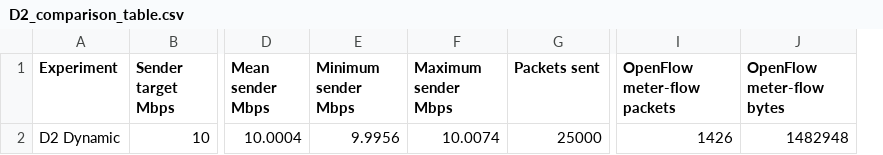
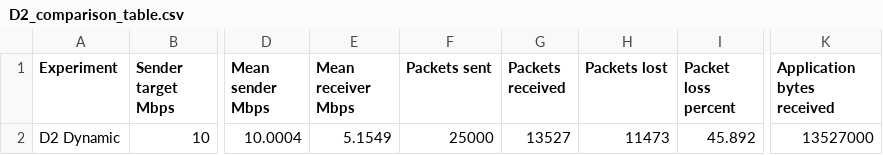
Before and after one commit to parinita9107/cn-proj, a CSV file: results/D2_LIVE/analysis/D2_comparison_table.csv, drawn as a sheet; only a part is shown, gaps mark what is left out; removed rows and columns are numbered as before the commit, all else as after; the diff names each change by its address in the sheet, - before the commit and + after, or states it on an @@ line.

```diff
--- a/results/D2_LIVE/analysis/D2_comparison_table.csv
+++ b/results/D2_LIVE/analysis/D2_comparison_table.csv
-column E (Minimum sender Mbps), row 2: 9.9956
-column F (Maximum sender Mbps), row 2: 10.0074
+column E (Mean receiver Mbps), row 2: 5.1549
+column G (Packets received), row 2: 13527
+column H (Packets lost), row 2: 11473
+column I (Packet loss percent), row 2: 45.892
-column I (OpenFlow meter-flow packets), row 2: 1426
-column J (OpenFlow meter-flow bytes), row 2: 1482948
+column K (Application bytes received), row 2: 13527000
```
Also changed, not shown: 3 other files.
